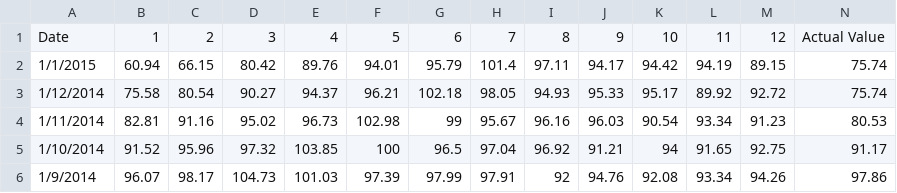
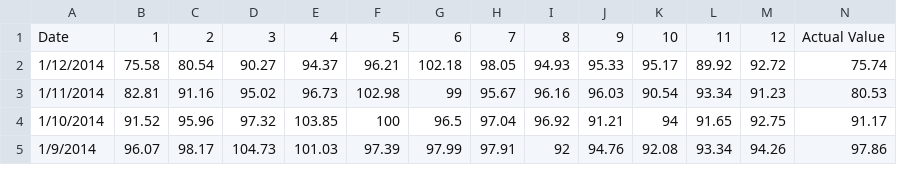
Before and after one commit to Sree-vathsan/CSE591-Data-Science-Project, a CSV file: data/FuturesMasterOil.csv, drawn as a sheet; only a part is shown.

Commit message:
Futures Updated
Made common for Oil and Gold.
Prediction logic changed

```diff
--- a/data/FuturesMasterOil.csv
+++ b/data/FuturesMasterOil.csv
@@ -1,3 +1,2 @@
 Date,1,2,3,4,5,6,7,8,9,10,11,12,Actual Value
-1/1/2015,60.94,66.15,80.42,89.76,94.01,95.79,101.4,97.11,94.17,94.42,94.19,89.15,75.74
 1/12/2014,75.58,80.54,90.27,94.37,96.21,102.18,98.05,94.93,95.33,95.17,89.92,92.72,75.74
```
